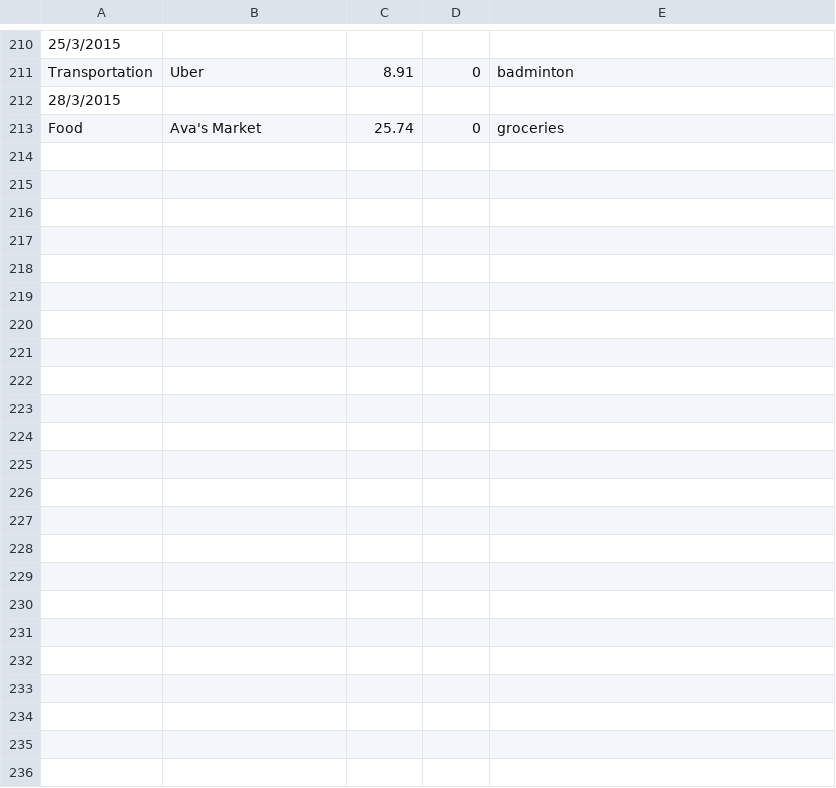
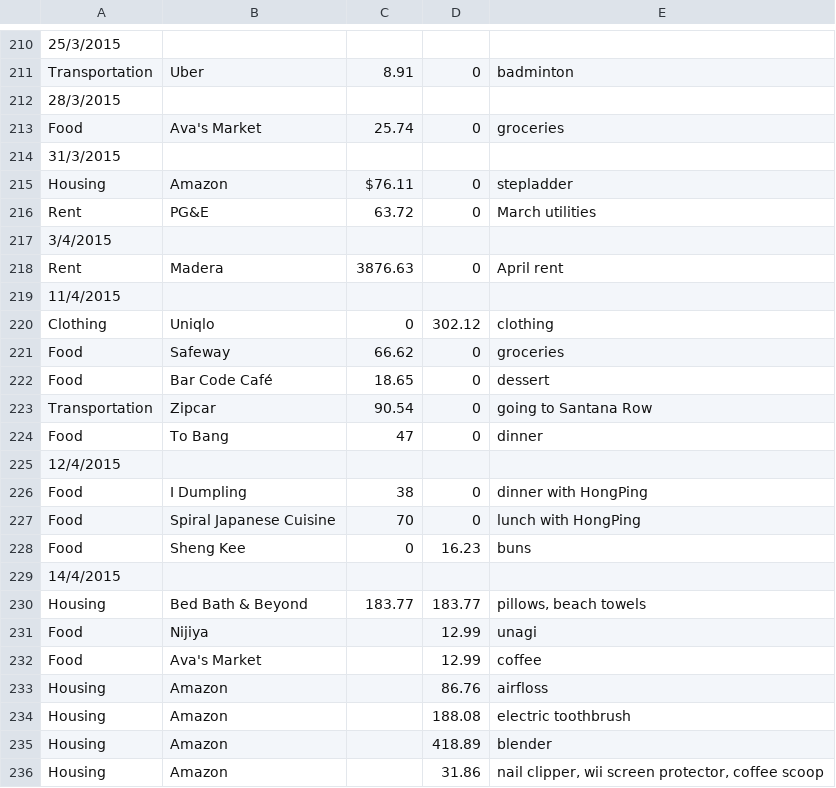
Before and after one commit to buhhy/Budgetr, a CSV file: Server/conf/data/sampledata.csv, drawn as a sheet; only a part is shown, gaps mark what is left out.

Commit message:
added data

```diff
--- a/Server/conf/data/sampledata.csv
+++ b/Server/conf/data/sampledata.csv
@@ -213 +213,24 @@ Transportation,Uber,8.91,0,badminton
 Food,Ava's Market,25.74,0,groceries
+31/3/2015,,,,
+Housing,Amazon,$76.11 ,0,stepladder
+Rent,PG&E,63.72,0,March utilities
+3/4/2015,,,,
+Rent,Madera,3876.63,0,April rent
+11/4/2015,,,,
+Clothing,Uniqlo,0,302.12,clothing
+Food,Safeway,66.62,0,groceries
+Food,Bar Code Café,18.65,0,dessert
+Transportation,Zipcar,90.54,0,going to Santana Row
+Food,To Bang,47,0,dinner
+12/4/2015,,,,
+Food,I Dumpling,38,0,dinner with HongPing
+Food,Spiral Japanese Cuisine,70,0,lunch with HongPing
+Food,Sheng Kee,0,16.23,buns
+14/4/2015,,,,
+Housing,Bed Bath & Beyond,183.77,183.77,"pillows, beach towels"
+Food,Nijiya,,12.99,unagi
+Food,Ava's Market,,12.99,coffee
+Housing,Amazon,,86.76,airfloss
+Housing,Amazon,,188.08,electric toothbrush
+Housing,Amazon,,418.89,blender
+Housing,Amazon,,31.86,"nail clipper, wii screen protector, coffee scoop"
```
Also changed, not shown: 1 other file.
